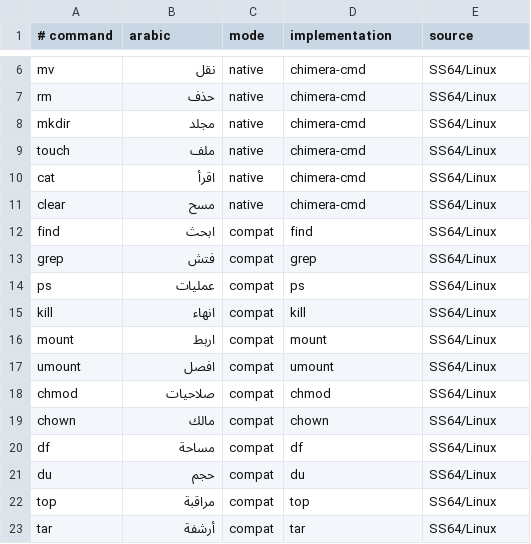
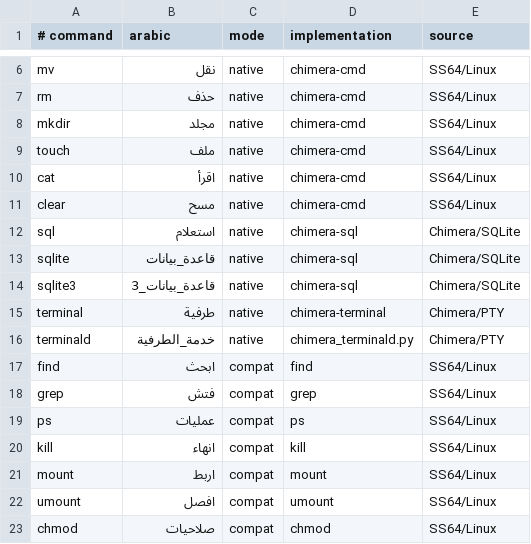
Before and after one commit to amerhwitat/ChimeraIIOS, a TSV file: rootfs/etc/chimera/commands/registry.tsv, drawn as a sheet; only a part is shown, gaps mark what is left out; the shorter side is filled out with more unchanged rows; the diff names each change by its address in the sheet, - before the commit and + after, or states it on an @@ line.

Commit message:
Register native terminal and SQLite commands

```diff
--- a/rootfs/etc/chimera/commands/registry.tsv
+++ b/rootfs/etc/chimera/commands/registry.tsv
+row 12: sql | استعلام | native | chimera-sql | Chimera/SQLite
+row 13: sqlite | قاعدة_بيانات | native | chimera-sql | Chimera/SQLite
+row 14: sqlite3 | قاعدة_بيانات_3 | native | chimera-sql | Chimera/SQLite
+row 15: terminal | طرفية | native | chimera-terminal | Chimera/PTY
+row 16: terminald | خدمة_الطرفية | native | chimera_terminald.py | Chimera/PTY
```
